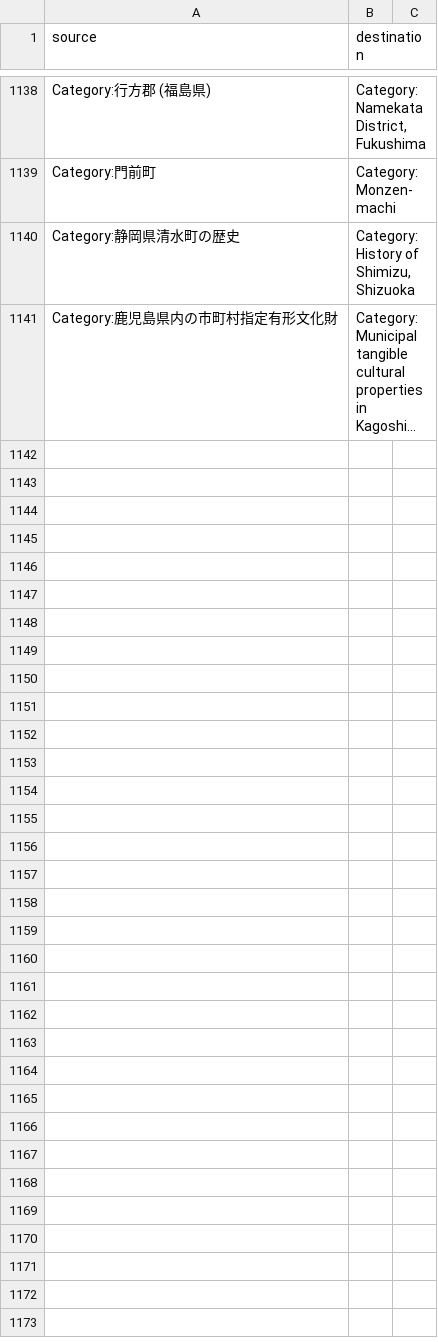
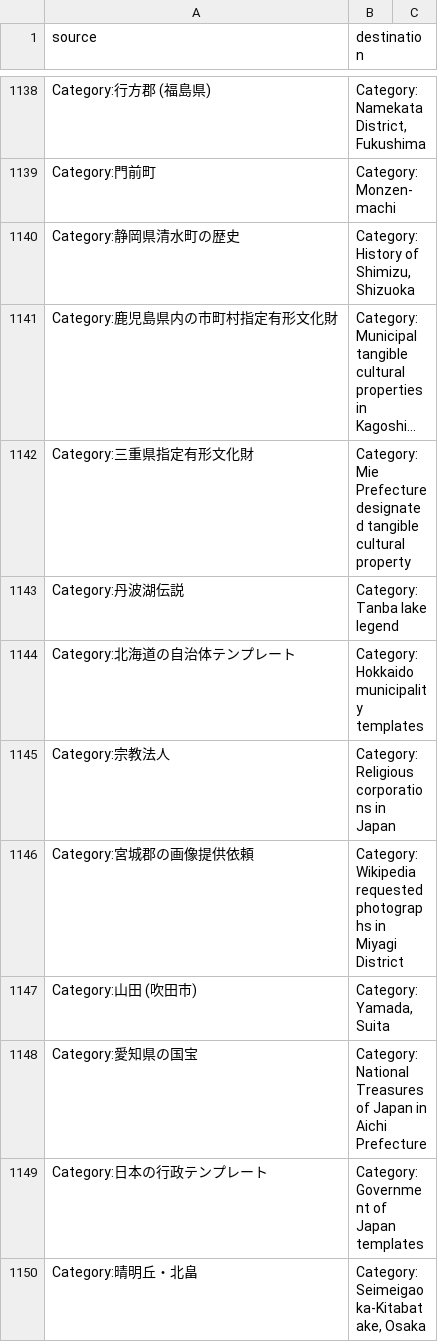
Before and after one commit to EmmaLeonhart/shintowiki-scripts, a CSV file: shinto_miraheze/category_moves.csv, drawn as a sheet; only a part is shown, gaps mark what is left out; long unchanged cells end in …; the diff covers the shown part only; the diff names each change by its address in the sheet, - before the commit and + after, or states it on an @@ line.

```diff
--- a/shinto_miraheze/category_moves.csv
+++ b/shinto_miraheze/category_moves.csv
+row 1142: Category:三重県指定有形文化財 | Category:Mie Prefecture designated tangible cultural property
+row 1143: Category:丹波湖伝説 | Category:Tanba lake legend
+row 1144: Category:北海道の自治体テンプレート | Category:Hokkaido municipality templates
+row 1145: Category:宗教法人 | Category:Religious corporations in Japan
+row 1146: Category:宮城郡の画像提供依頼 | Category:Wikipedia requested photographs in Miyagi District
+row 1147: Category:山田 (吹田市) | Category:Yamada, Suita
+row 1148: Category:愛知県の国宝 | Category:National Treasures of Japan in Aichi Prefecture
+row 1149: Category:日本の行政テンプレート | Category:Government of Japan templates
+row 1150: Category:晴明丘・北畠 | Category:Seimeigaoka-Kitabatake, Osaka
```
Also changed, not shown: 9 added rows elsewhere in this file, 19 other files.
